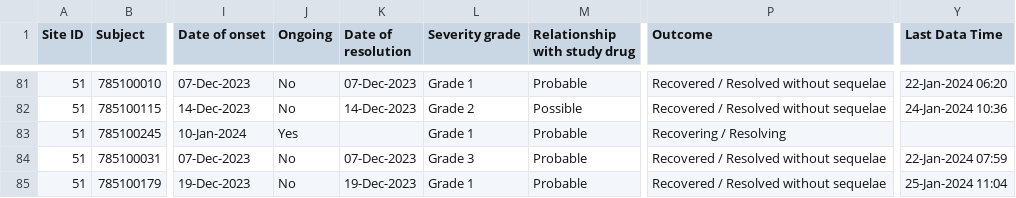
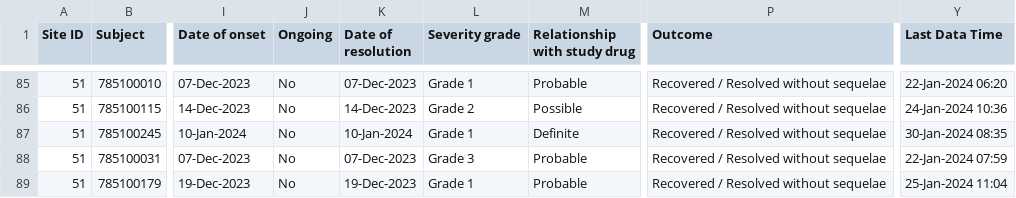
Before and after one commit to KEMRI-WellcomeTrust/vac078, a CSV file: study data/Systemic Solicited Adverse Event Listing.csv, drawn as a sheet; only a part is shown, gaps mark what is left out; addresses are those after the commit; the diff covers the shown part only; the diff names each change by its address in the sheet, - before the commit and + after, or states it on an @@ line.

```diff
--- a/study data/Systemic Solicited Adverse Event Listing.csv
+++ b/study data/Systemic Solicited Adverse Event Listing.csv
-J87 (Ongoing): Yes
+J87 (Ongoing): No
-K87 (Date of resolution): (empty)
+K87 (Date of resolution): 10-Jan-2024
-M87 (Relationship with study drug): Probable
+M87 (Relationship with study drug): Definite
-P87 (Outcome): Recovering / Resolving
+P87 (Outcome): Recovered / Resolved without sequelae
-Y87 (Last Data Time): (empty)
+Y87 (Last Data Time): 30-Jan-2024 08:35
```
Also changed, not shown: 5 added rows and 12 edited cells elsewhere in this file, study data/Local Solicited Adverse Event Listing.csv, study data/Study Vaccination Listing.csv, 9 other files.
